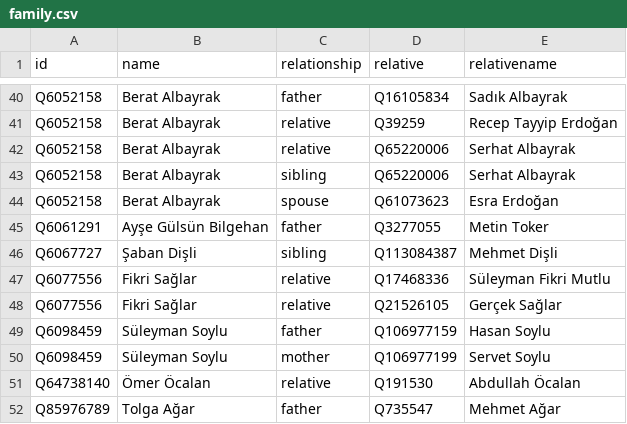
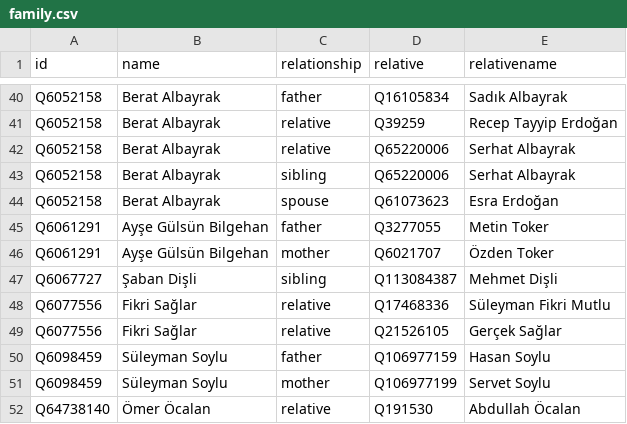
Before and after one commit to every-politician-scrapers/turkey-ministers, a CSV file: html/family.csv, drawn as a sheet; only a part is shown, gaps mark what is left out; the shorter side is filled out with more unchanged rows.

Commit message:
PCB update

```diff
--- a/html/family.csv
+++ b/html/family.csv
@@ -45,2 +45,3 @@ Q6052158,Berat Albayrak,spouse,Q61073623,Esra Erdoğan
 Q6061291,Ayşe Gülsün Bilgehan,father,Q3277055,Metin Toker
+Q6061291,Ayşe Gülsün Bilgehan,mother,Q6021707,Özden Toker
 Q6067727,Şaban Dişli,sibling,Q113084387,Mehmet Dişli
```
